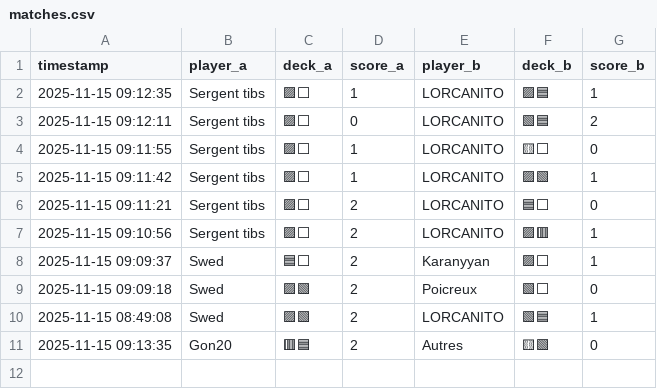
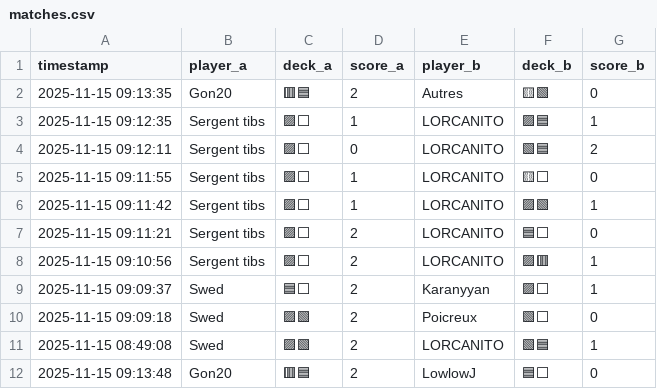
Before and after one commit to michaelbelcas-arch/site-eclypse, a CSV file: matches.csv, drawn as a sheet.

Commit message:
Update matches.csv depuis l'app Streamlit

```diff
--- a/matches.csv
+++ b/matches.csv
@@ -1,2 +1,3 @@
 timestamp,player_a,deck_a,score_a,player_b,deck_b,score_b
+2025-11-15 09:13:35,Gon20,🟥🟦,2,Autres,🟨🟩,0
 2025-11-15 09:12:35,Sergent tibs,🟪⬜,1,LORCANITO,🟪🟦,1
@@ -10,2 +11,2 @@ timestamp,player_a,deck_a,score_a,player_b,deck_b,score_b
 2025-11-15 08:49:08,Swed,🟪🟩,2,LORCANITO,🟩🟦,1
-2025-11-15 09:13:35,Gon20,🟥🟦,2,Autres,🟨🟩,0
+2025-11-15 09:13:48,Gon20,🟥🟦,2,LowlowJ,🟦⬜,0
```
